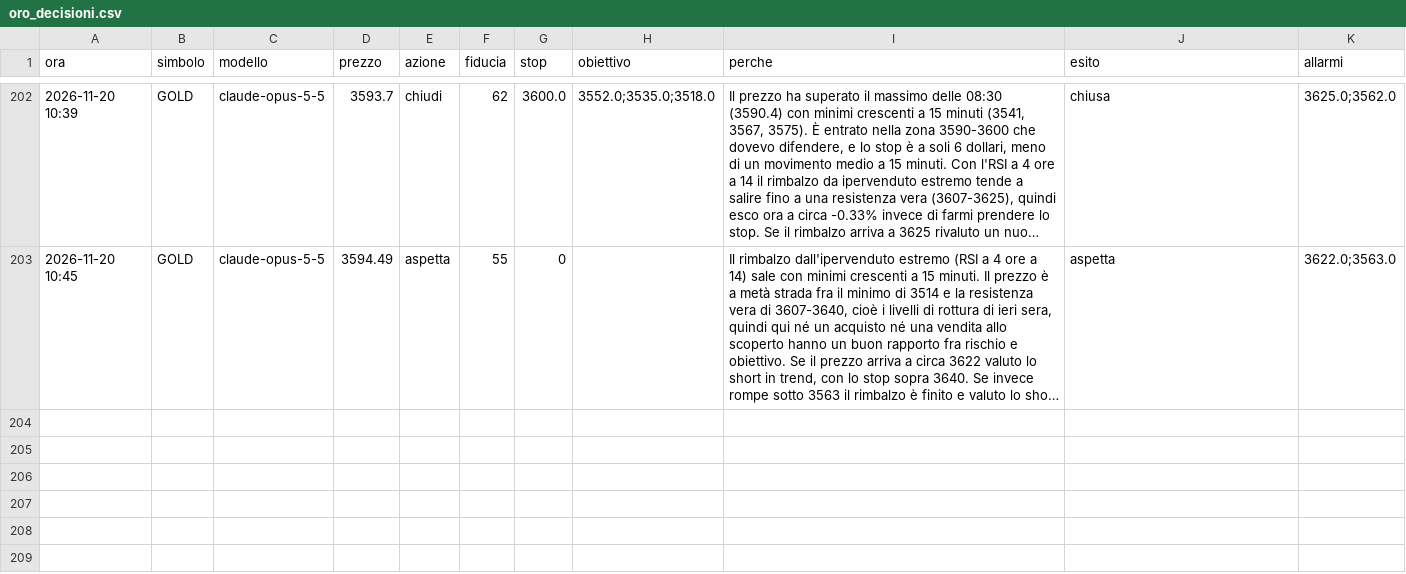
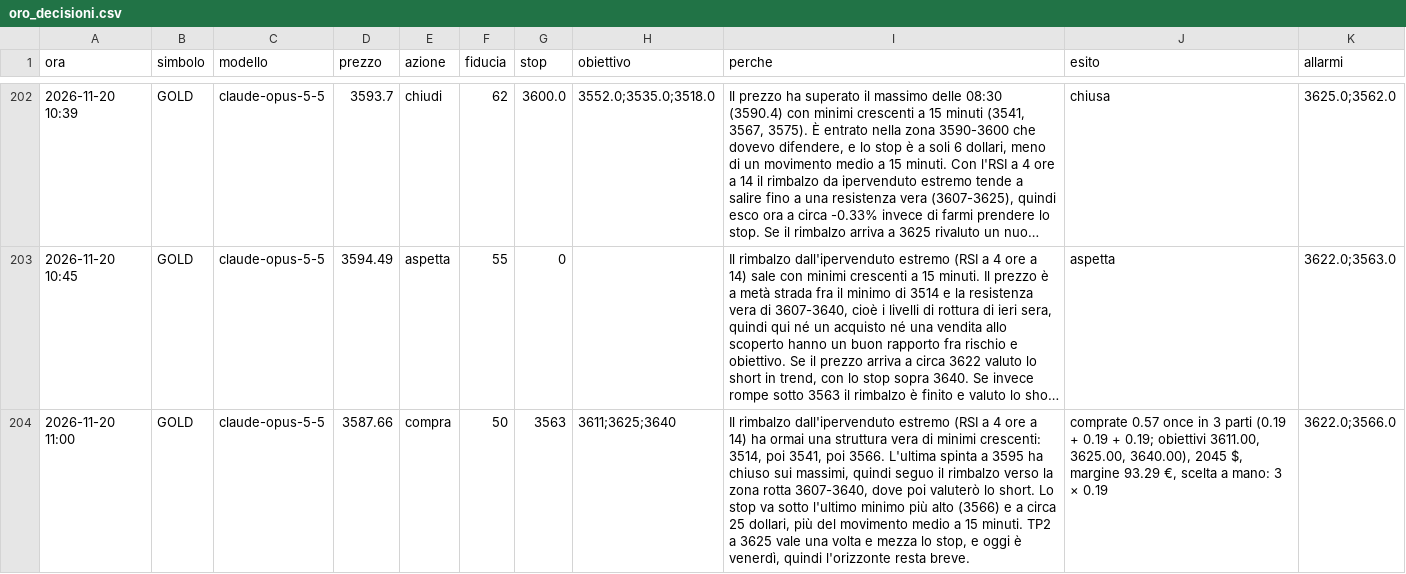
Before and after one commit to elfacvndo/timestral-bot, a CSV file: logs/oro_decisioni.csv, drawn as a sheet; only a part is shown, gaps mark what is left out; long unchanged cells end in …; the diff names each change by its address in the sheet, - before the commit and + after, or states it on an @@ line.

```diff
--- a/logs/oro_decisioni.csv
+++ b/logs/oro_decisioni.csv
+row 204: 2026-11-20 11:00 | GOLD | claude-opus-5-5 | 3587.66 | compra | 50 | 3563 | 3611;3625;3640 | Il rimbalzo dall'ipervenduto estremo (RSI a 4 ore a 14) ha ormai una struttura vera di minimi crescenti: 3514, poi 3541, poi 3566. L'ultima spinta a 3595 ha chiuso sui massimi, quindi seguo il rimbalzo verso la zona rotta 3607-3640, dove poi valuterò lo short. Lo stop va sotto l'ultimo minimo più alto (3566) e a circa 25 dollari, più del movimento medio a 15 minuti. TP2 a 3625 vale una volta e mezza lo stop, e oggi è venerdì, quindi l'orizzonte resta breve. | comprate 0.57 once in 3 parti (0.19 + 0.19 + 0.19; obiettivi 3611.00, 3625.00, 3640.00), 2045 $, margine 93.29 €, scelta a mano: 3 × 0.19 | 3622.0;3566.0
```
Also changed, not shown: 1 other file.
